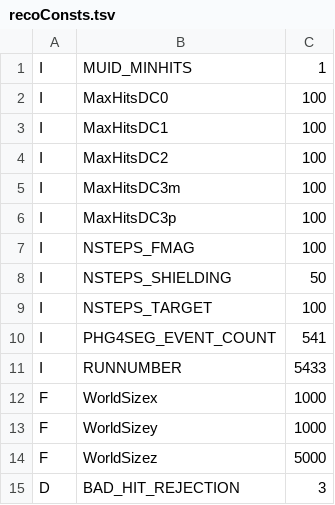
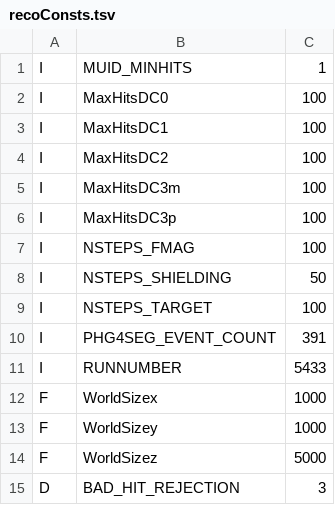
Before and after one commit to forhadnmsu/E1039CombGen, a TSV file: mc_gen/recoConsts.tsv, drawn as a sheet; only a part is shown.

```diff
--- a/mc_gen/recoConsts.tsv
+++ b/mc_gen/recoConsts.tsv
@@ -9,3 +9,3 @@ I	NSTEPS_SHIELDING	50
 I	NSTEPS_TARGET	100
-I	PHG4SEG_EVENT_COUNT	541
+I	PHG4SEG_EVENT_COUNT	391
 I	RUNNUMBER	5433
```
